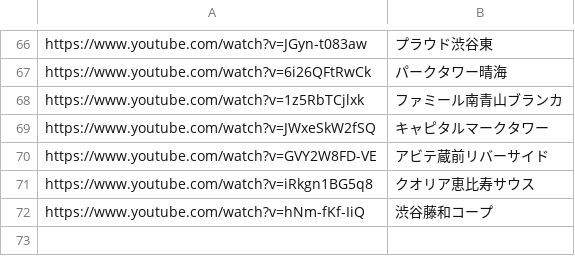
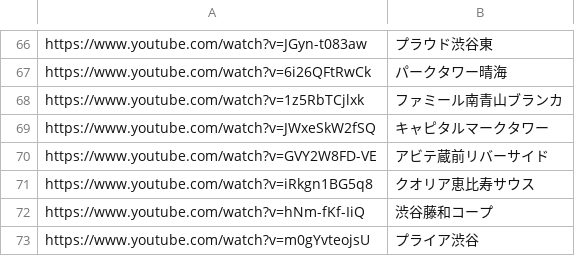
Before and after one commit to officialyunox07-hub/clover-scraping, a CSV file: youtube_properties.csv, drawn as a sheet; only a part is shown, gaps mark what is left out.

Commit message:
Update youtube_properties.csv

```diff
--- a/youtube_properties.csv
+++ b/youtube_properties.csv
@@ -72 +72,2 @@ https://www.youtube.com/watch?v=iRkgn1BG5q8,クオリア恵比寿サウス
 https://www.youtube.com/watch?v=hNm-fKf-IiQ,渋谷藤和コープ
+https://www.youtube.com/watch?v=m0gYvteojsU,プライア渋谷
```
